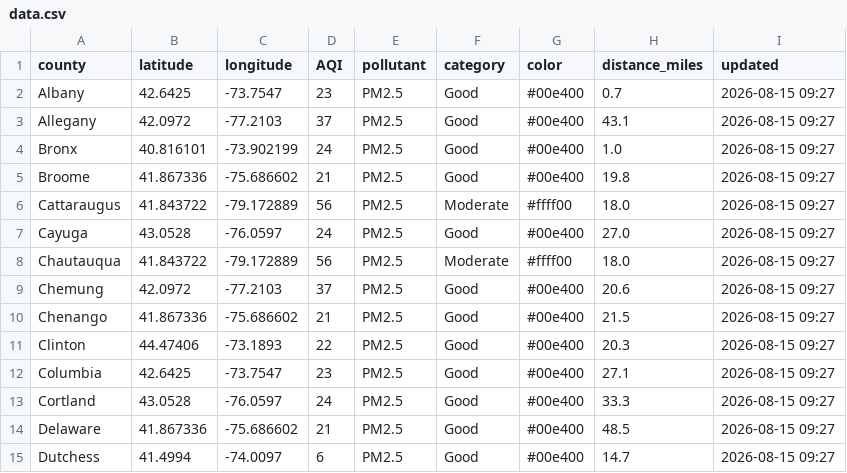
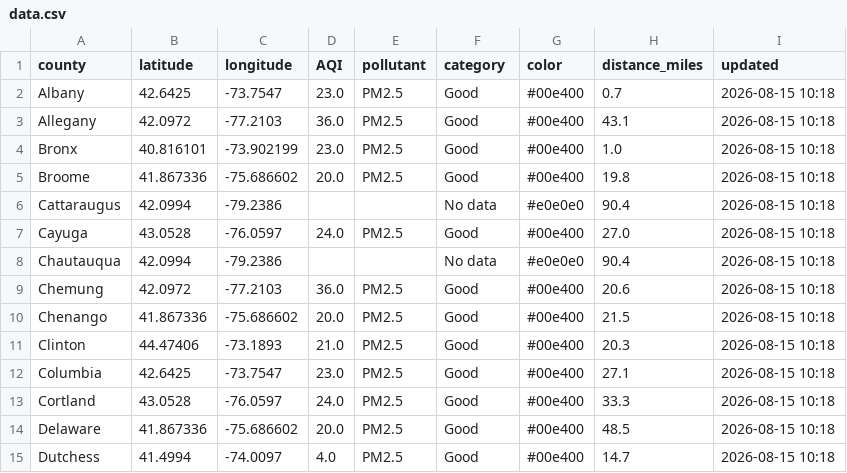
Before and after one commit to somaiyahhafeez/nyc-aqi-map, a CSV file: data.csv, drawn as a sheet; only a part is shown; the diff covers the shown part only.

```diff
--- a/data.csv
+++ b/data.csv
@@ -1,15 +1,15 @@
 county,latitude,longitude,AQI,pollutant,category,color,distance_miles,updated
-Albany,42.6425,-73.7547,23,PM2.5,Good,#00e400,0.7,2026-08-15 09:27
-Allegany,42.0972,-77.2103,37,PM2.5,Good,#00e400,43.1,2026-08-15 09:27
-Bronx,40.816101,-73.902199,24,PM2.5,Good,#00e400,1.0,2026-08-15 09:27
-Broome,41.867336,-75.686602,21,PM2.5,Good,#00e400,19.8,2026-08-15 09:27
-Cattaraugus,41.843722,-79.172889,56,PM2.5,Moderate,#ffff00,18.0,2026-08-15 09:27
-Cayuga,43.0528,-76.0597,24,PM2.5,Good,#00e400,27.0,2026-08-15 09:27
-Chautauqua,41.843722,-79.172889,56,PM2.5,Moderate,#ffff00,18.0,2026-08-15 09:27
-Chemung,42.0972,-77.2103,37,PM2.5,Good,#00e400,20.6,2026-08-15 09:27
-Chenango,41.867336,-75.686602,21,PM2.5,Good,#00e400,21.5,2026-08-15 09:27
-Clinton,44.47406,-73.1893,22,PM2.5,Good,#00e400,20.3,2026-08-15 09:27
-Columbia,42.6425,-73.7547,23,PM2.5,Good,#00e400,27.1,2026-08-15 09:27
-Cortland,43.0528,-76.0597,24,PM2.5,Good,#00e400,33.3,2026-08-15 09:27
-Delaware,41.867336,-75.686602,21,PM2.5,Good,#00e400,48.5,2026-08-15 09:27
-Dutchess,41.4994,-74.0097,6,PM2.5,Good,#00e400,14.7,2026-08-15 09:27
+Albany,42.6425,-73.7547,23.0,PM2.5,Good,#00e400,0.7,2026-08-15 10:18
+Allegany,42.0972,-77.2103,36.0,PM2.5,Good,#00e400,43.1,2026-08-15 10:18
+Bronx,40.816101,-73.902199,23.0,PM2.5,Good,#00e400,1.0,2026-08-15 10:18
+Broome,41.867336,-75.686602,20.0,PM2.5,Good,#00e400,19.8,2026-08-15 10:18
+Cattaraugus,42.0994,-79.2386,,,No data,#e0e0e0,90.4,2026-08-15 10:18
+Cayuga,43.0528,-76.0597,24.0,PM2.5,Good,#00e400,27.0,2026-08-15 10:18
+Chautauqua,42.0994,-79.2386,,,No data,#e0e0e0,90.4,2026-08-15 10:18
+Chemung,42.0972,-77.2103,36.0,PM2.5,Good,#00e400,20.6,2026-08-15 10:18
+Chenango,41.867336,-75.686602,20.0,PM2.5,Good,#00e400,21.5,2026-08-15 10:18
+Clinton,44.47406,-73.1893,21.0,PM2.5,Good,#00e400,20.3,2026-08-15 10:18
+Columbia,42.6425,-73.7547,23.0,PM2.5,Good,#00e400,27.1,2026-08-15 10:18
+Cortland,43.0528,-76.0597,24.0,PM2.5,Good,#00e400,33.3,2026-08-15 10:18
+Delaware,41.867336,-75.686602,20.0,PM2.5,Good,#00e400,48.5,2026-08-15 10:18
+Dutchess,41.4994,-74.0097,4.0,PM2.5,Good,#00e400,14.7,2026-08-15 10:18
```
Also changed, not shown: 121 edited cells elsewhere in this file, nyc_data.csv.
